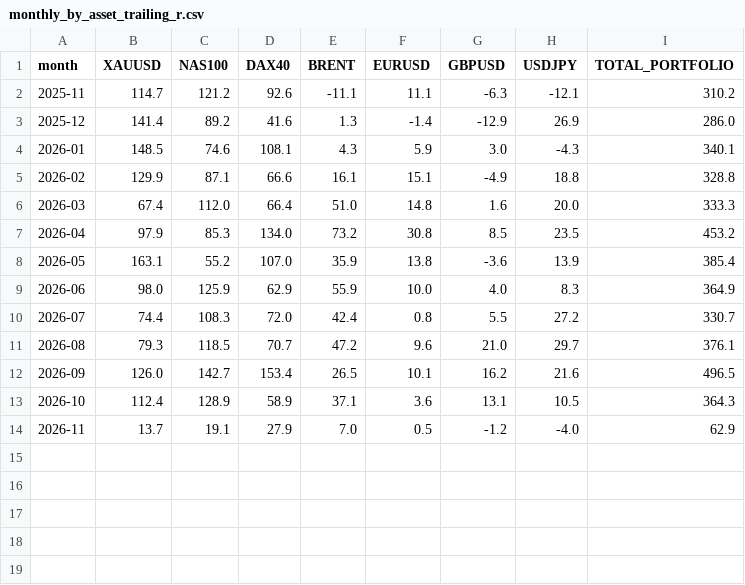
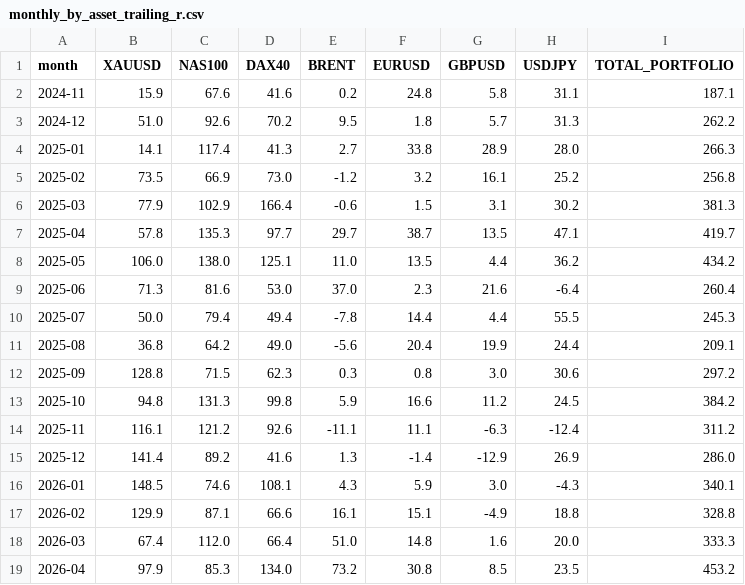
Before and after one commit to thiagofboliveira/trading-smc-bot, a CSV file: reports/monthly_by_asset_trailing_r.csv, drawn as a sheet; only a part is shown; the shorter side is filled out with more unchanged rows.

```diff
--- a/reports/monthly_by_asset_trailing_r.csv
+++ b/reports/monthly_by_asset_trailing_r.csv
@@ -1,3 +1,15 @@
 month,XAUUSD,NAS100,DAX40,BRENT,EURUSD,GBPUSD,USDJPY,TOTAL_PORTFOLIO
-2025-11,114.7,121.2,92.6,-11.1,11.1,-6.3,-12.1,310.2
+2024-11,15.9,67.6,41.6,0.2,24.8,5.8,31.1,187.1
+2024-12,51.0,92.6,70.2,9.5,1.8,5.7,31.3,262.2
+2025-01,14.1,117.4,41.3,2.7,33.8,28.9,28.0,266.3
+2025-02,73.5,66.9,73.0,-1.2,3.2,16.1,25.2,256.8
+2025-03,77.9,102.9,166.4,-0.6,1.5,3.1,30.2,381.3
+2025-04,57.8,135.3,97.7,29.7,38.7,13.5,47.1,419.7
+2025-05,106.0,138.0,125.1,11.0,13.5,4.4,36.2,434.2
+2025-06,71.3,81.6,53.0,37.0,2.3,21.6,-6.4,260.4
+2025-07,50.0,79.4,49.4,-7.8,14.4,4.4,55.5,245.3
+2025-08,36.8,64.2,49.0,-5.6,20.4,19.9,24.4,209.1
+2025-09,128.8,71.5,62.3,0.3,0.8,3.0,30.6,297.2
+2025-10,94.8,131.3,99.8,5.9,16.6,11.2,24.5,384.2
+2025-11,116.1,121.2,92.6,-11.1,11.1,-6.3,-12.4,311.2
 2025-12,141.4,89.2,41.6,1.3,-1.4,-12.9,26.9,286.0
```
Also changed, not shown: reports/monthly_by_asset_blindado_r.csv, 1 other file.
